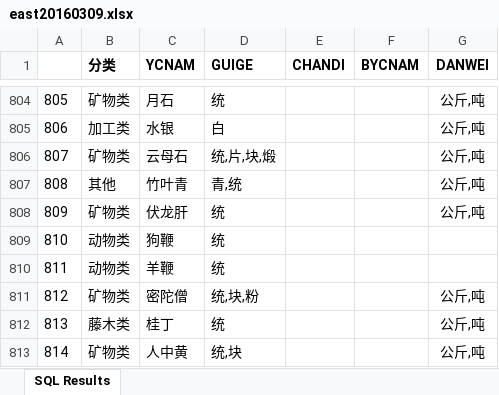
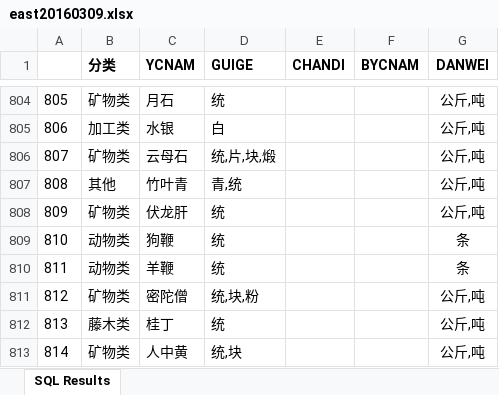
Before and after one commit to 13816016736/Btrade, an Excel workbook: res/east20160309.xlsx, sheet SQL Results, drawn as a sheet; only a part is shown, gaps mark what is left out; values as stored, in another font and other column widths than the file's, no borders; the diff names each change by its address in the sheet, - before the commit and + after, or states it on an @@ line.

```diff
--- a/res/east20160309.xlsx (sheet SQL Results)
+++ b/res/east20160309.xlsx (sheet SQL Results)
-G809:G810 (DANWEI): (empty)
+G809:G810 (DANWEI): 条
```
Also changed, not shown: 22 other files.
